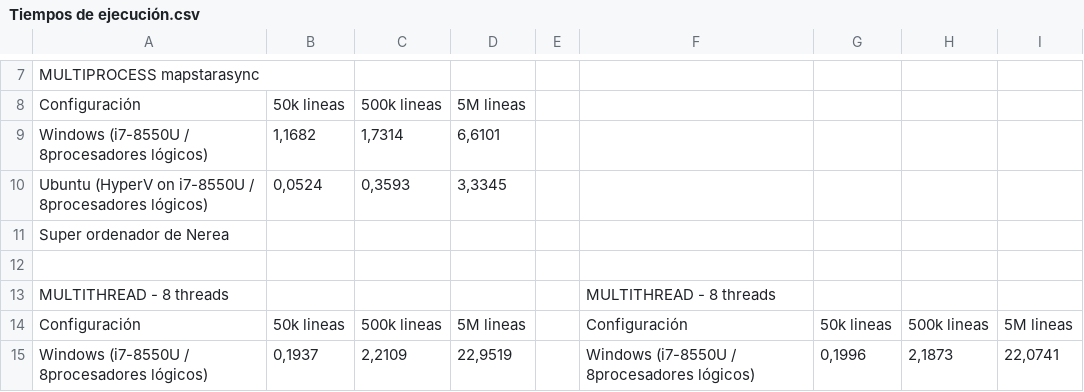
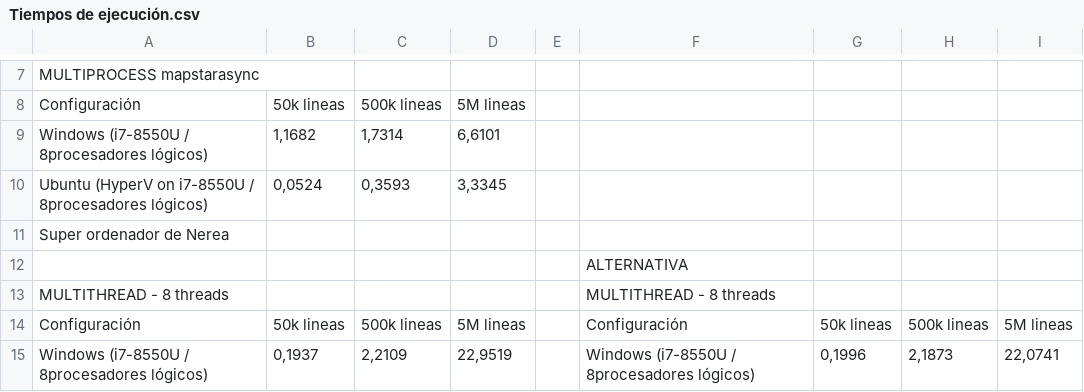
Before and after one commit to Damian-MG/UC3M-TechFundamentalsInBigData, a CSV file: Lab1/Tiempos de ejecución.csv, drawn as a sheet; only a part is shown, gaps mark what is left out.

Commit message:
csv actualziado

```diff
--- a/Lab1/Tiempos de ejecución.csv
+++ b/Lab1/Tiempos de ejecución.csv
@@ -11,3 +11,3 @@ Ubuntu (HyperV on i7-8550U / 8procesadores lógicos);0,0524;0,3593;3,3345;;;;;
 Super ordenador de Nerea;;;;;;;;
-;;;;;;;;
+;;;;;ALTERNATIVA;;;
 MULTITHREAD - 8 threads;;;;;MULTITHREAD - 8 threads;;;
```
